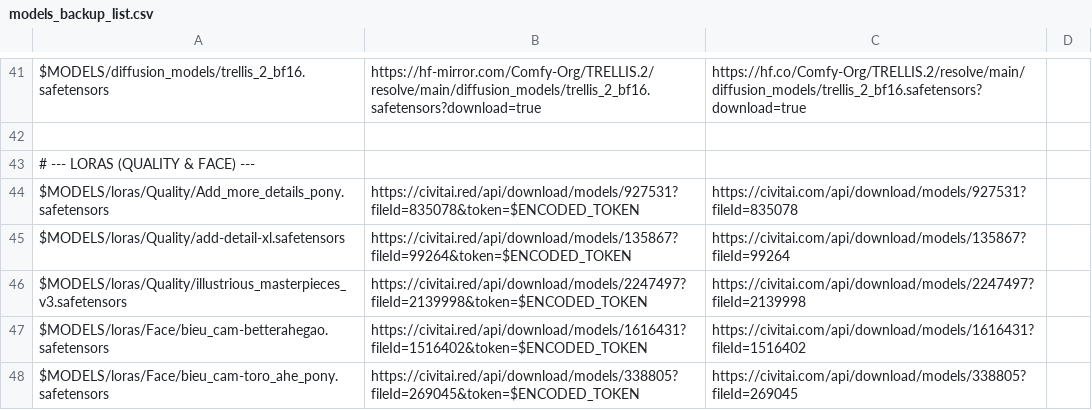
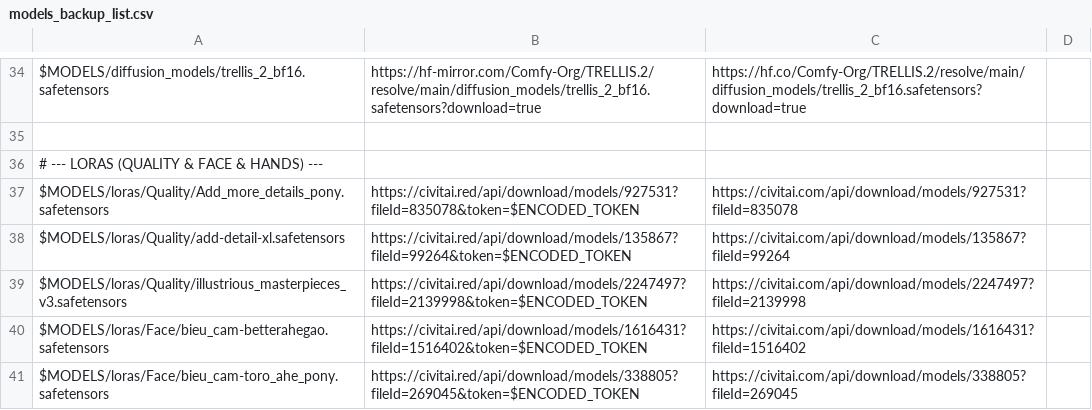
Before and after one commit to hung187/comfyui-setup1, a CSV file: config/models_backup_list.csv, drawn as a sheet; only a part is shown, gaps mark what is left out; the diff covers the shown part only.

```diff
--- a/config/models_backup_list.csv
+++ b/config/models_backup_list.csv
@@ -42,3 +35,3 @@ $MODELS/diffusion_models/trellis_2_bf16.safetensors|https://hf-mirror.com/Comfy-
 
-# --- LORAS (QUALITY & FACE) ---
+# --- LORAS (QUALITY & FACE & HANDS) ---
 $MODELS/loras/Quality/Add_more_details_pony.safetensors|https://civitai.red/api/download/models/927531?fileId=835078&token=$ENCODED_TOKEN|https://civitai.com/api/download/models/927531?fileId=835078|
```
Also changed, not shown: 9 removed rows and 2 edited cells elsewhere in this file, config/models_list.csv.
